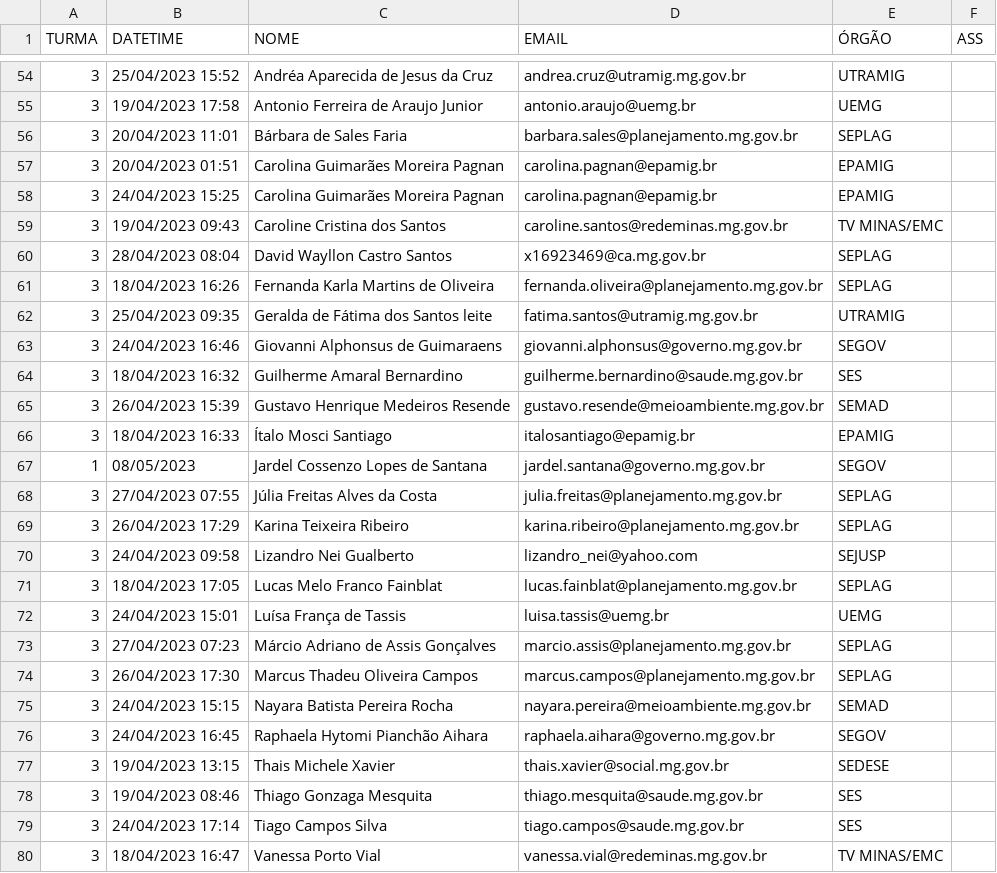
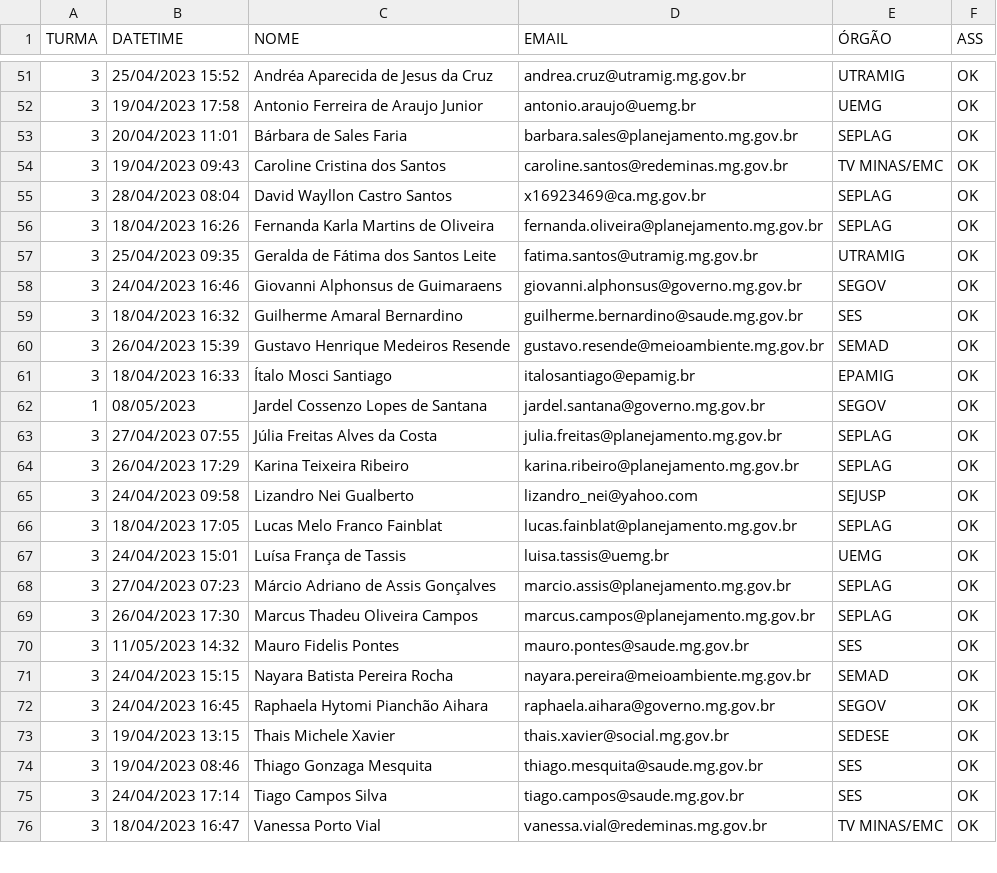
Before and after one commit to transparencia-mg/oficina-semana-controle-2023, a CSV file: inscritos-turma.csv, drawn as a sheet; only a part is shown, gaps mark what is left out; the diff covers the shown part only.

```diff
--- a/inscritos-turma.csv
+++ b/inscritos-turma.csv
@@ -54,27 +51,26 @@
-3,25/04/2023 15:52,Andréa Aparecida de Jesus da Cruz,andrea.cruz@utramig.mg.gov.br,UTRAMIG,
-3,19/04/2023 17:58,Antonio Ferreira de Araujo Junior,antonio.araujo@uemg.br,UEMG,
-3,20/04/2023 11:01,Bárbara de Sales Faria,barbara.sales@planejamento.mg.gov.br,SEPLAG,
-3,20/04/2023 01:51,Carolina Guimarães Moreira Pagnan,carolina.pagnan@epamig.br,EPAMIG,
-3,24/04/2023 15:25,Carolina Guimarães Moreira Pagnan,carolina.pagnan@epamig.br,EPAMIG,
-3,19/04/2023 09:43,Caroline Cristina dos Santos,caroline.santos@redeminas.mg.gov.br,TV MINAS/EMC,
-3,28/04/2023 08:04,David Wayllon Castro Santos,x16923469@ca.mg.gov.br,SEPLAG,
-3,18/04/2023 16:26,Fernanda Karla Martins de Oliveira,fernanda.oliveira@planejamento.mg.gov.br,SEPLAG,
-3,25/04/2023 09:35,Geralda de Fátima dos Santos leite,fatima.santos@utramig.mg.gov.br,UTRAMIG,
-3,24/04/2023 16:46,Giovanni Alphonsus de Guimaraens,giovanni.alphonsus@governo.mg.gov.br,SEGOV,
-3,18/04/2023 16:32,Guilherme Amaral Bernardino,guilherme.bernardino@saude.mg.gov.br,SES,
-3,26/04/2023 15:39,Gustavo Henrique Medeiros Resende,gustavo.resende@meioambiente.mg.gov.br,SEMAD,
-3,18/04/2023 16:33,Ítalo Mosci Santiago,italosantiago@epamig.br,EPAMIG,
-1,08/05/2023,Jardel Cossenzo Lopes de Santana,jardel.santana@governo.mg.gov.br,SEGOV,
-3,27/04/2023 07:55,Júlia Freitas Alves da Costa,julia.freitas@planejamento.mg.gov.br,SEPLAG,
-3,26/04/2023 17:29,Karina Teixeira Ribeiro,karina.ribeiro@planejamento.mg.gov.br,SEPLAG,
-3,24/04/2023 09:58,Lizandro Nei Gualberto,lizandro_nei@yahoo.com,SEJUSP,
-3,18/04/2023 17:05,Lucas Melo Franco Fainblat,lucas.fainblat@planejamento.mg.gov.br,SEPLAG,
-3,24/04/2023 15:01,Luísa França de Tassis,luisa.tassis@uemg.br,UEMG,
-3,27/04/2023 07:23,Márcio Adriano de Assis Gonçalves,marcio.assis@planejamento.mg.gov.br,SEPLAG,
-3,26/04/2023 17:30,Marcus Thadeu Oliveira Campos,marcus.campos@planejamento.mg.gov.br,SEPLAG,
-3,24/04/2023 15:15,Nayara Batista Pereira Rocha,nayara.pereira@meioambiente.mg.gov.br,SEMAD,
-3,24/04/2023 16:45,Raphaela Hytomi Pianchão Aihara,raphaela.aihara@governo.mg.gov.br,SEGOV,
-3,19/04/2023 13:15,Thais Michele Xavier,thais.xavier@social.mg.gov.br,SEDESE,
-3,19/04/2023 08:46,Thiago Gonzaga Mesquita,thiago.mesquita@saude.mg.gov.br,SES,
-3,24/04/2023 17:14,Tiago Campos Silva,tiago.campos@saude.mg.gov.br,SES,
-3,18/04/2023 16:47,Vanessa Porto Vial,vanessa.vial@redeminas.mg.gov.br,TV MINAS/EMC,
+3,25/04/2023 15:52,Andréa Aparecida de Jesus da Cruz,andrea.cruz@utramig.mg.gov.br,UTRAMIG,OK
+3,19/04/2023 17:58,Antonio Ferreira de Araujo Junior,antonio.araujo@uemg.br,UEMG,OK
+3,20/04/2023 11:01,Bárbara de Sales Faria,barbara.sales@planejamento.mg.gov.br,SEPLAG,OK
+3,19/04/2023 09:43,Caroline Cristina dos Santos,caroline.santos@redeminas.mg.gov.br,TV MINAS/EMC,OK
+3,28/04/2023 08:04,David Wayllon Castro Santos,x16923469@ca.mg.gov.br,SEPLAG,OK
+3,18/04/2023 16:26,Fernanda Karla Martins de Oliveira,fernanda.oliveira@planejamento.mg.gov.br,SEPLAG,OK
+3,25/04/2023 09:35,Geralda de Fátima dos Santos Leite,fatima.santos@utramig.mg.gov.br,UTRAMIG,OK
+3,24/04/2023 16:46,Giovanni Alphonsus de Guimaraens,giovanni.alphonsus@governo.mg.gov.br,SEGOV,OK
+3,18/04/2023 16:32,Guilherme Amaral Bernardino,guilherme.bernardino@saude.mg.gov.br,SES,OK
+3,26/04/2023 15:39,Gustavo Henrique Medeiros Resende,gustavo.resende@meioambiente.mg.gov.br,SEMAD,OK
+3,18/04/2023 16:33,Ítalo Mosci Santiago,italosantiago@epamig.br,EPAMIG,OK
+1,08/05/2023,Jardel Cossenzo Lopes de Santana,jardel.santana@governo.mg.gov.br,SEGOV,OK
+3,27/04/2023 07:55,Júlia Freitas Alves da Costa,julia.freitas@planejamento.mg.gov.br,SEPLAG,OK
+3,26/04/2023 17:29,Karina Teixeira Ribeiro,karina.ribeiro@planejamento.mg.gov.br,SEPLAG,OK
+3,24/04/2023 09:58,Lizandro Nei Gualberto,lizandro_nei@yahoo.com,SEJUSP,OK
+3,18/04/2023 17:05,Lucas Melo Franco Fainblat,lucas.fainblat@planejamento.mg.gov.br,SEPLAG,OK
+3,24/04/2023 15:01,Luísa França de Tassis,luisa.tassis@uemg.br,UEMG,OK
+3,27/04/2023 07:23,Márcio Adriano de Assis Gonçalves,marcio.assis@planejamento.mg.gov.br,SEPLAG,OK
+3,26/04/2023 17:30,Marcus Thadeu Oliveira Campos,marcus.campos@planejamento.mg.gov.br,SEPLAG,OK
+3,11/05/2023 14:32,Mauro Fidelis Pontes,mauro.pontes@saude.mg.gov.br,SES,OK
+3,24/04/2023 15:15,Nayara Batista Pereira Rocha,nayara.pereira@meioambiente.mg.gov.br,SEMAD,OK
+3,24/04/2023 16:45,Raphaela Hytomi Pianchão Aihara,raphaela.aihara@governo.mg.gov.br,SEGOV,OK
+3,19/04/2023 13:15,Thais Michele Xavier,thais.xavier@social.mg.gov.br,SEDESE,OK
+3,19/04/2023 08:46,Thiago Gonzaga Mesquita,thiago.mesquita@saude.mg.gov.br,SES,OK
+3,24/04/2023 17:14,Tiago Campos Silva,tiago.campos@saude.mg.gov.br,SES,OK
+3,18/04/2023 16:47,Vanessa Porto Vial,vanessa.vial@redeminas.mg.gov.br,TV MINAS/EMC,OK
```
Also changed, not shown: 1 added row, 4 removed rows and 26 edited cells elsewhere in this file.
